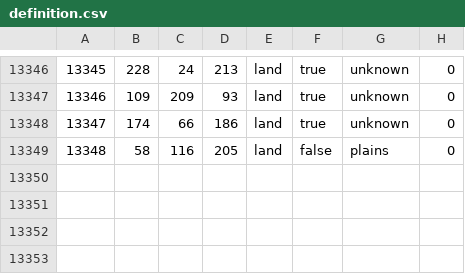
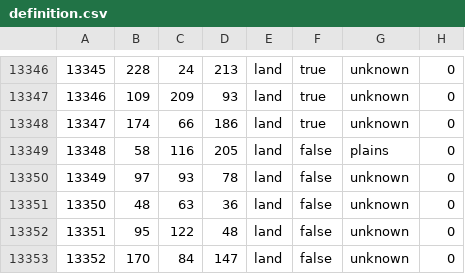
Before and after one commit to trooper828xx/Fucking-Gorgeous-States, a CSV file: bsmajor/map/definition.csv, drawn as a sheet; only a part is shown, gaps mark what is left out.

```diff
--- a/bsmajor/map/definition.csv
+++ b/bsmajor/map/definition.csv
@@ -13349 +13349,5 @@
 13348;58;116;205;land;false;plains;0
+13349;97;93;78;land;false;unknown;0
+13350;48;63;36;land;false;unknown;0
+13351;95;122;48;land;false;unknown;0
+13352;170;84;147;land;false;unknown;0
```
Also changed, not shown: 9 other files.
